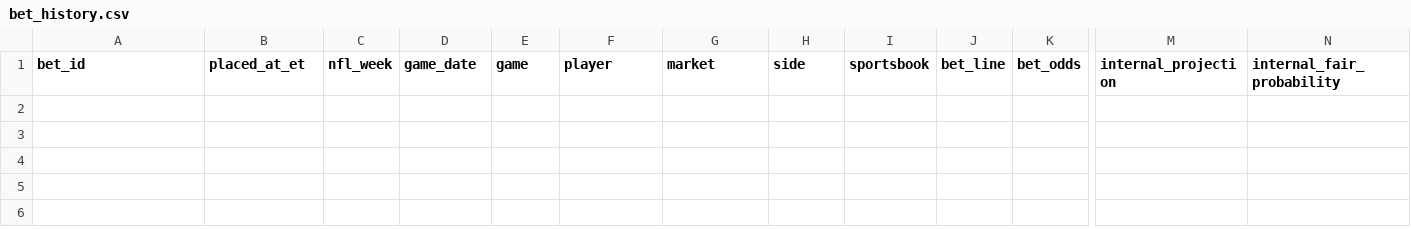
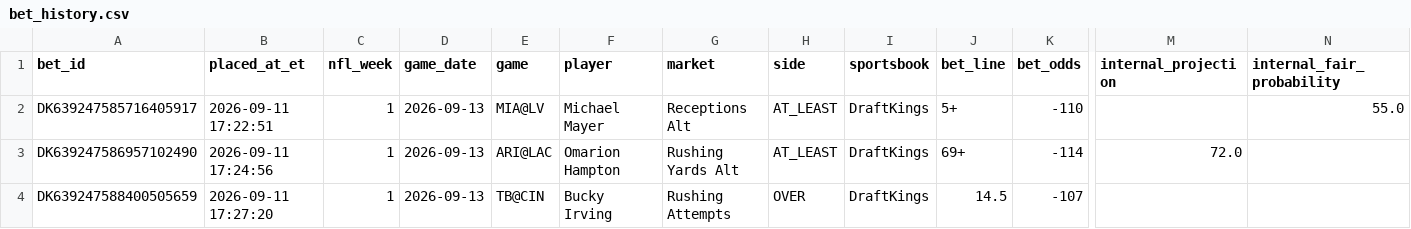
Before and after one commit to jamesddestefano-ui/NFL-Prop-Bets, a CSV file: data/bet_history.csv, drawn as a sheet; only a part is shown, gaps mark what is left out; rows hold the shown columns only; the diff names each change by its address in the sheet, - before the commit and + after, or states it on an @@ line.

Commit message:
Record verified Week 1 DraftKings player prop bets

```diff
--- a/data/bet_history.csv
+++ b/data/bet_history.csv
+row 2: DK639247585716405917 | 2026-09-11 17:22:51 | 1 | 2026-09-13 | MIA@LV | Michael Mayer | Receptions Alt | AT_LEAST | DraftKings | 5+ | -110 |  | 55.0
+row 3: DK639247586957102490 | 2026-09-11 17:24:56 | 1 | 2026-09-13 | ARI@LAC | Omarion Hampton | Rushing Yards Alt | AT_LEAST | DraftKings | 69+ | -114 | 72.0
+row 4: DK639247588400505659 | 2026-09-11 17:27:20 | 1 | 2026-09-13 | TB@CIN | Bucky Irving | Rushing Attempts | OVER | DraftKings | 14.5 | -107
```
